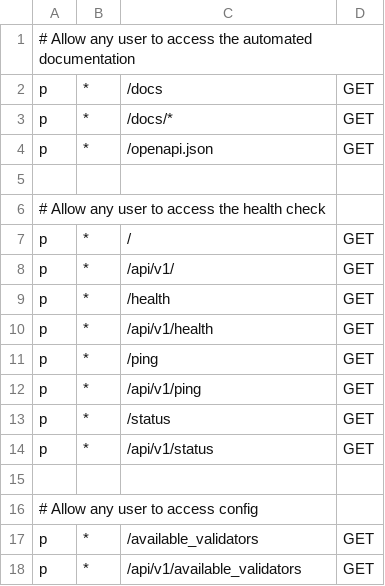
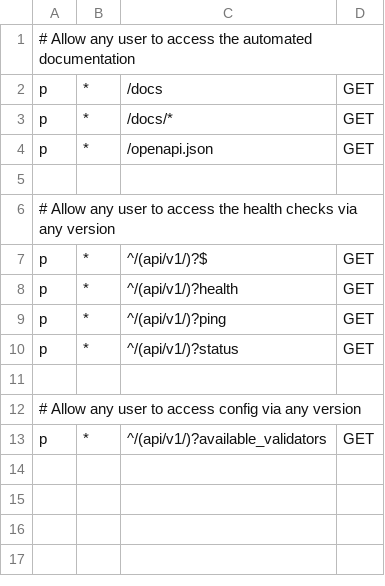
Before and after one commit to ministryofjustice/laa-secure-document-storage-api, a CSV file: authz/casbin_policy_open_routes.csv, drawn as a sheet.

Commit message:
Simplify open routes using some regex

```diff
--- a/authz/casbin_policy_open_routes.csv
+++ b/authz/casbin_policy_open_routes.csv
@@ -5,14 +5,9 @@ p, *, /openapi.json, GET
 
-# Allow any user to access the health check
-p, *, /, GET
-p, *, /api/v1/, GET
-p, *, /health, GET
-p, *, /api/v1/health, GET
-p, *, /ping, GET
-p, *, /api/v1/ping, GET
-p, *, /status, GET
-p, *, /api/v1/status, GET
+# Allow any user to access the health checks via any version
+p, *, ^/(api/v1/)?$, GET
+p, *, ^/(api/v1/)?health, GET
+p, *, ^/(api/v1/)?ping, GET
+p, *, ^/(api/v1/)?status, GET
 
-# Allow any user to access config
-p, *, /available_validators, GET
-p, *, /api/v1/available_validators, GET
+# Allow any user to access config via any version
+p, *, ^/(api/v1/)?available_validators, GET
```
